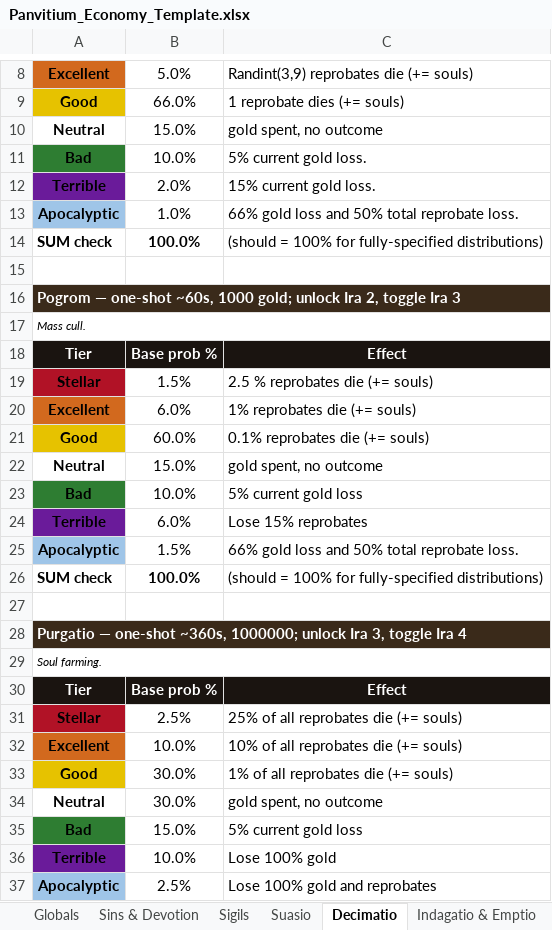
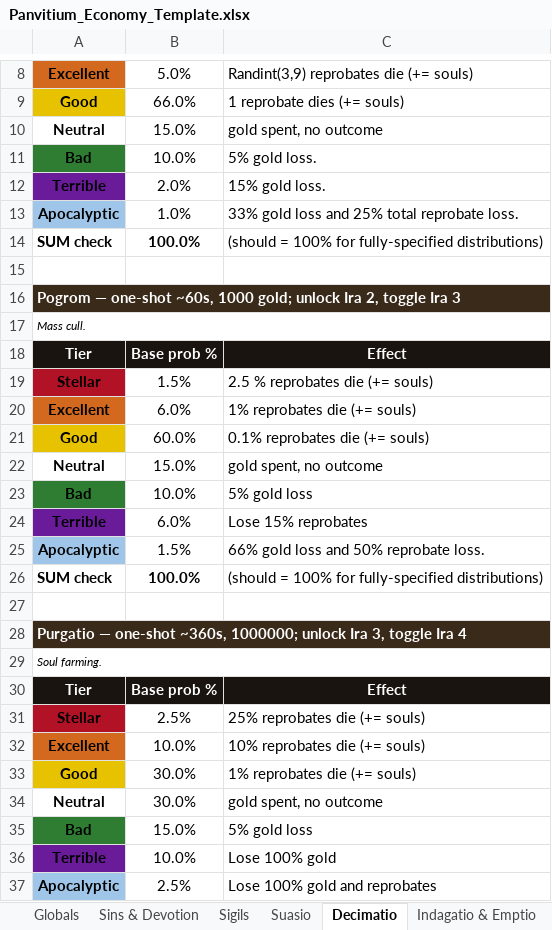
Before and after one commit to PrietoAmigo/panvitium, an Excel workbook: docs/Panvitium_Economy_Template.xlsx, sheet Decimatio, drawn as a sheet; only a part is shown, gaps mark what is left out; values as stored, in another font and other column widths than the file's, no borders; the diff names each change by its address in the sheet, - before the commit and + after, or states it on an @@ line.

```diff
--- a/docs/Panvitium_Economy_Template.xlsx (sheet Decimatio)
+++ b/docs/Panvitium_Economy_Template.xlsx (sheet Decimatio)
-C11: 5% current gold loss.
+C11: 5% gold loss.
-C12: 15% current gold loss.
+C12: 15% gold loss.
-C13: 66% gold loss and 50% total reprobate loss.
+C13: 33% gold loss and 25% total reprobate loss.
-C23: 5% current gold loss
+C23: 5% gold loss
-C25: 66% gold loss and 50% total reprobate loss.
+C25: 66% gold loss and 50% reprobate loss.
-C31: 25% of all reprobates die (+= souls)
+C31: 25% reprobates die (+= souls)
-C32: 10% of all reprobates die (+= souls)
+C32: 10% reprobates die (+= souls)
-C33: 1% of all reprobates die (+= souls)
+C33: 1% reprobates die (+= souls)
-C35: 5% current gold loss
+C35: 5% gold loss
```
Also changed, not shown: sheet Invocatio, 4 other files.
